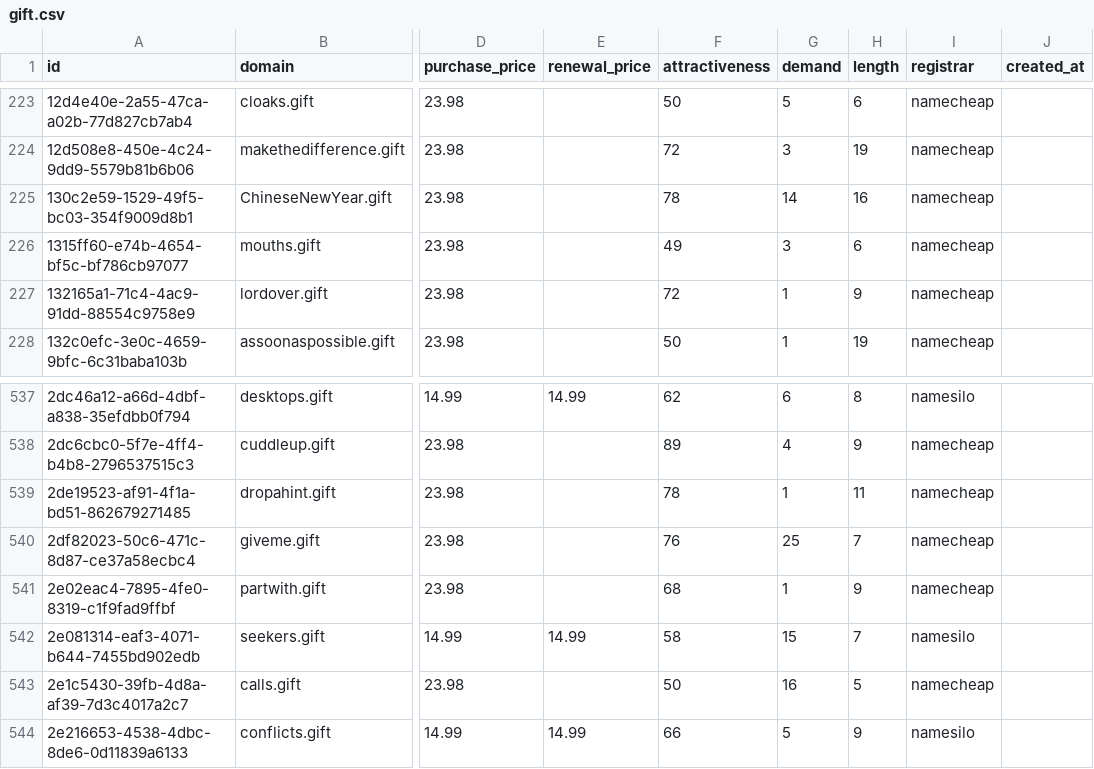
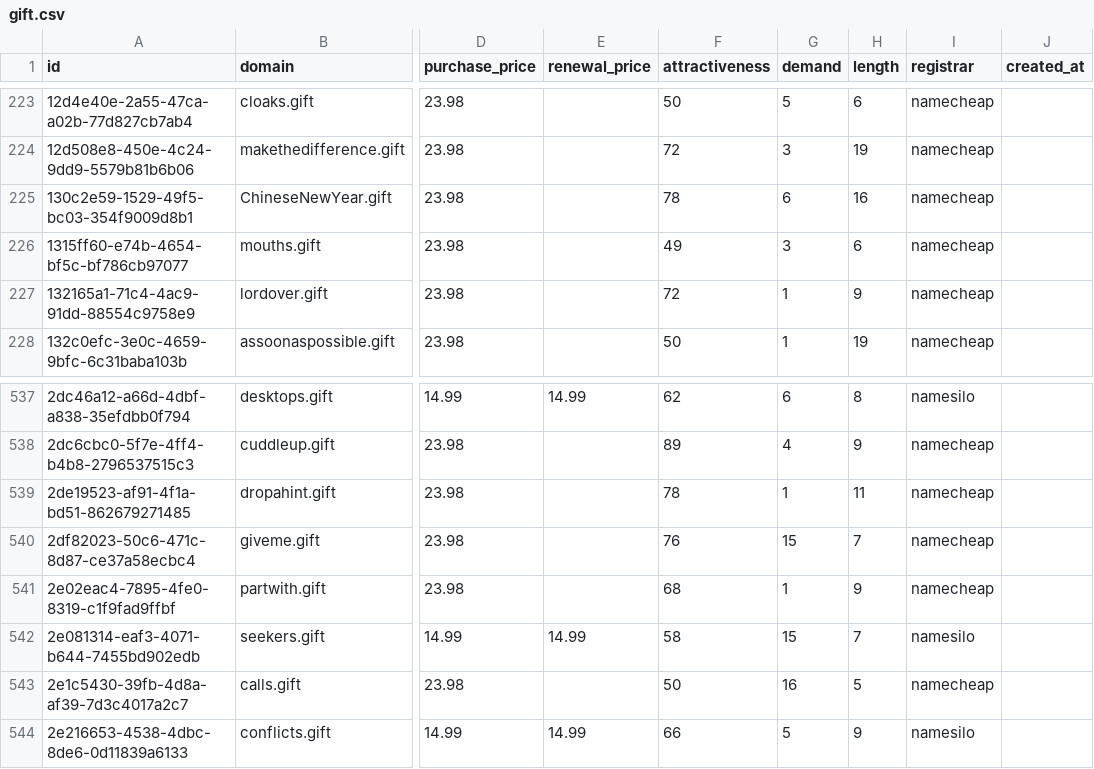
Before and after one commit to UniqueDomains/gift-oneword-domains, a CSV file: gift.csv, drawn as a sheet; only a part is shown, gaps mark what is left out; the diff names each change by its address in the sheet, - before the commit and + after, or states it on an @@ line.

Commit message:
Domains update

```diff
--- a/gift.csv
+++ b/gift.csv
-G225 (demand): 14
+G225 (demand): 6
-G540 (demand): 25
+G540 (demand): 15
```
Also changed, not shown: 4 other files.
